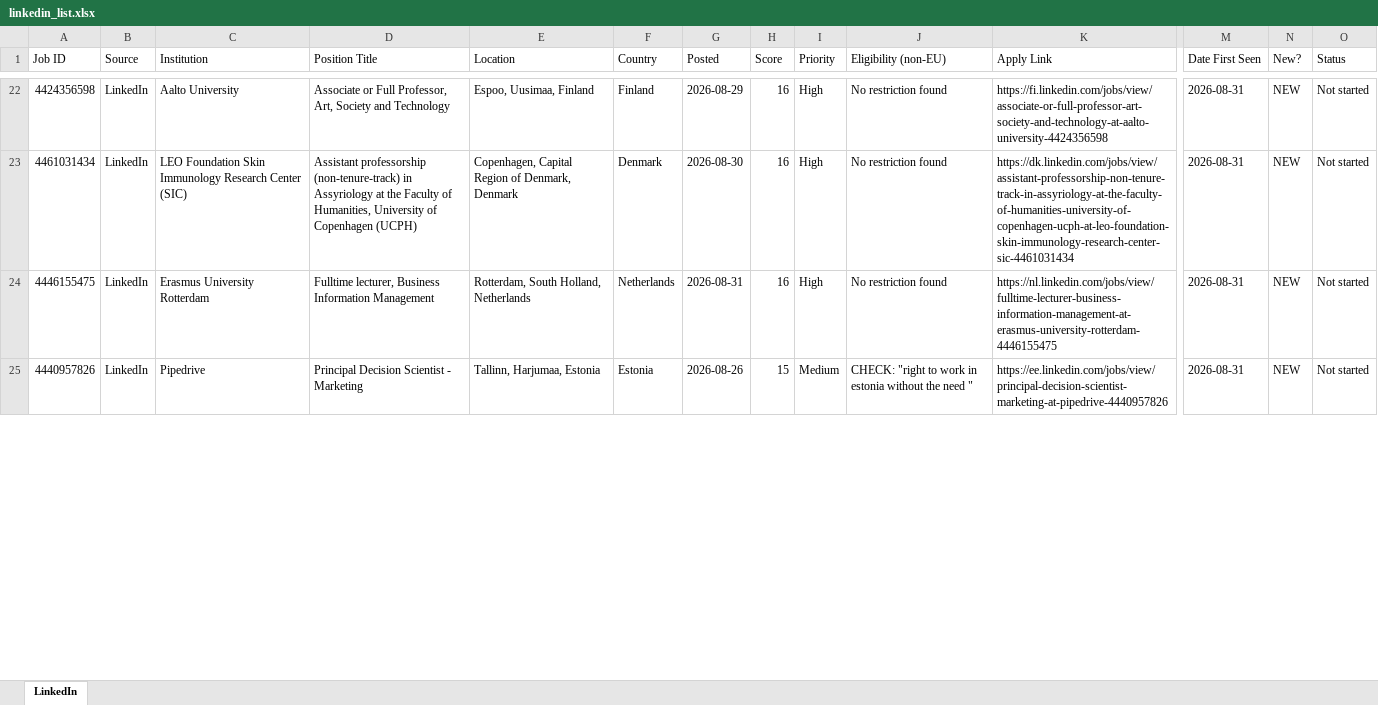
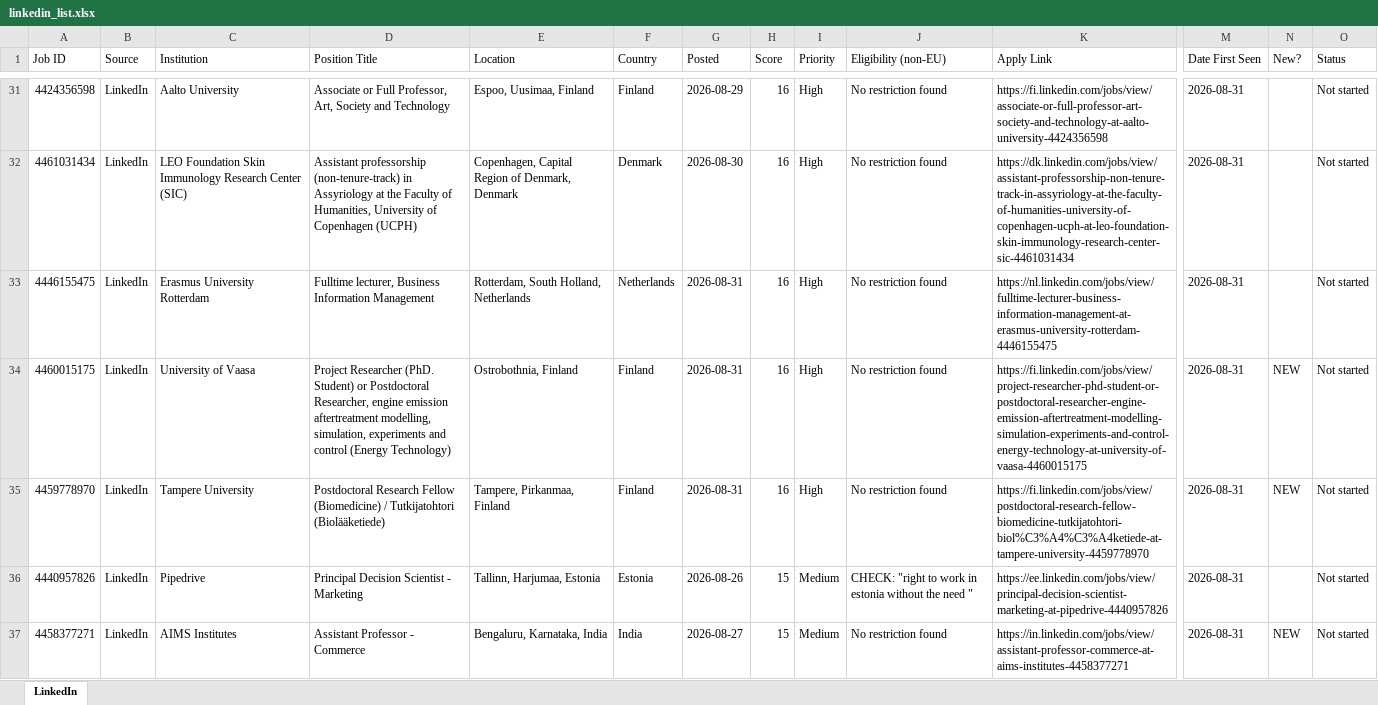
Before and after one commit to fondomathias/Job-Tracker-Web, an Excel workbook: scraper/linkedin_list.xlsx, sheet LinkedIn, drawn as a sheet; only a part is shown, gaps mark what is left out; values as stored, in another font and other column widths than the file's, no cell formats; addresses are those after the commit; rows hold the shown columns only; the diff covers the shown part only; the diff names each change by its address in the sheet, - before the commit and + after, or states it on an @@ line.

```diff
--- a/scraper/linkedin_list.xlsx (sheet LinkedIn)
+++ b/scraper/linkedin_list.xlsx (sheet LinkedIn)
-N31:N33 (New?): NEW
+N31:N33 (New?): (empty)
+row 34: 4460015175 | LinkedIn | University of Vaasa | Project Researcher (PhD. Student) or Postdoctoral Researcher, engine emission aftertreatment modelling, simulation, experiments and control (Energy Technology) | Ostrobothnia, Finland | Finland | 2026-08-31 | 16 | High | No restriction found | https://fi.linkedin.com/jobs/view/project-researcher-phd-student-or-postdoctoral-researcher-engine-emission-aftertreatment-modelling-simulation-experiments-and-control-energy-technology-at-university-of-vaasa-4460015175 | 2026-08-31 | NEW | Not started
+row 35: 4459778970 | LinkedIn | Tampere University | Postdoctoral Research Fellow (Biomedicine) / Tutkijatohtori (Biolääketiede) | Tampere, Pirkanmaa, Finland | Finland | 2026-08-31 | 16 | High | No restriction found | https://fi.linkedin.com/jobs/view/postdoctoral-research-fellow-biomedicine-tutkijatohtori-biol%C3%A4%C3%A4ketiede-at-tampere-university-4459778970 | 2026-08-31 | NEW | Not started
-N36 (New?): NEW
+N36 (New?): (empty)
+row 37: 4458377271 | LinkedIn | AIMS Institutes | Assistant Professor - Commerce | Bengaluru, Karnataka, India | India | 2026-08-27 | 15 | Medium | No restriction found | https://in.linkedin.com/jobs/view/assistant-professor-commerce-at-aims-institutes-4458377271 | 2026-08-31 | NEW | Not started
```
Also changed, not shown: 47 added rows, 4 removed rows and 70 edited cells elsewhere in this sheet, cell formats, scraper/uni_list.xlsx, 1 other file.
